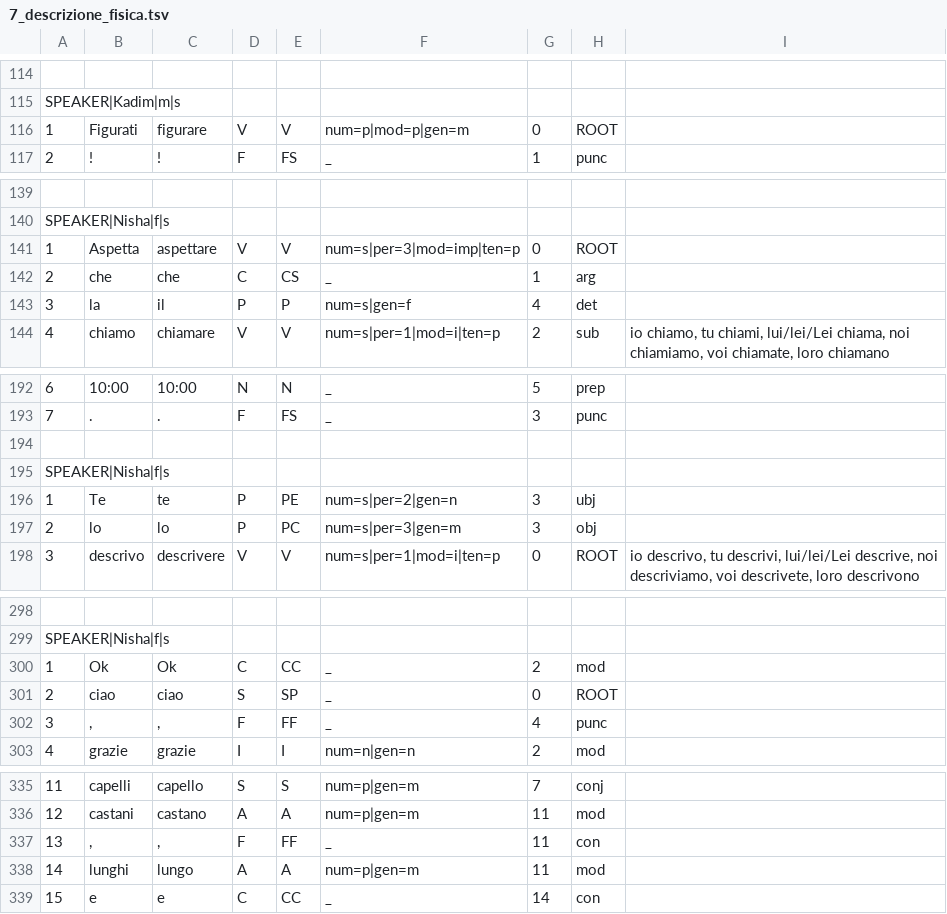
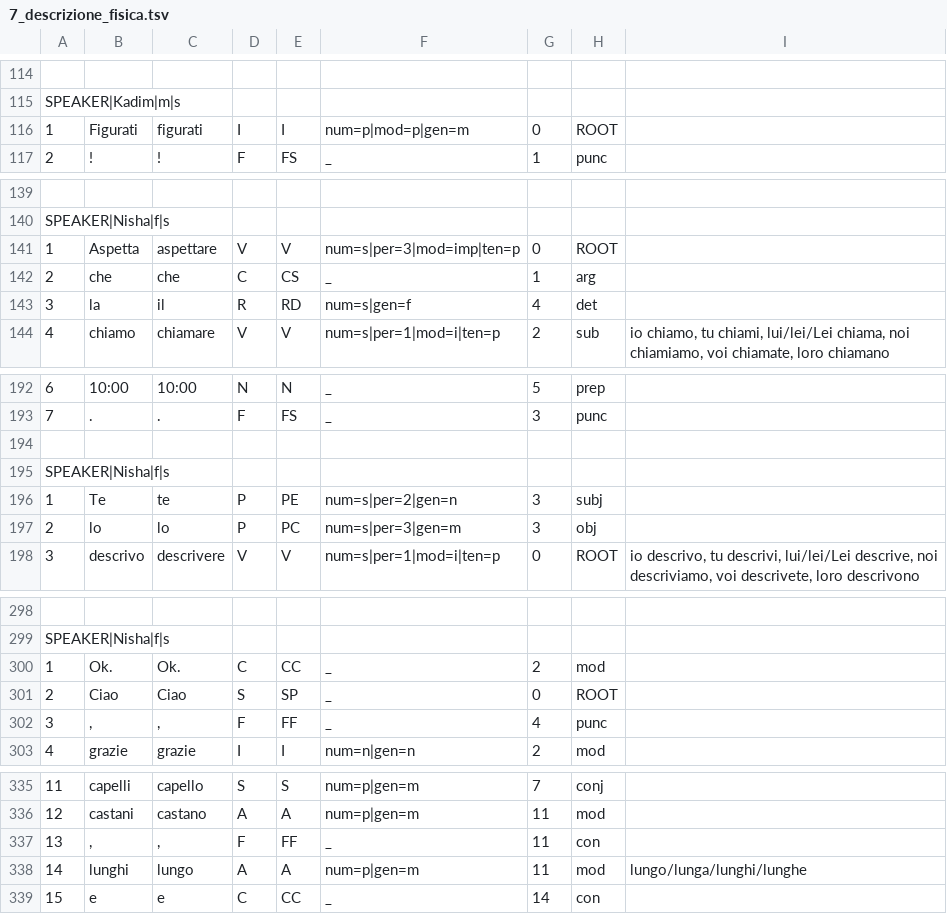
Before and after one commit to martaberardi/FocusOnIT_MA_thesis, a TSV file: transcripts/7_descrizione_fisica.tsv, drawn as a sheet; only a part is shown, gaps mark what is left out; the diff names each change by its address in the sheet, - before the commit and + after, or states it on an @@ line.

```diff
--- a/transcripts/7_descrizione_fisica.tsv
+++ b/transcripts/7_descrizione_fisica.tsv
-C116: figurare
+C116: figurati
-D116: V
+D116: I
-E116: V
+E116: I
-D143: P
+D143: R
-E143: P
+E143: RD
-H196: ubj
+H196: subj
-B300: Ok
+B300: Ok.
-C300: Ok
+C300: Ok.
-B301: ciao
+B301: Ciao
-C301: ciao
+C301: Ciao
-I338: (empty)
+I338: lungo/lunga/lunghi/lunghe
```
Also changed, not shown: transcripts/10_tempo_libero.tsv, transcripts/5_dal_dottore.tsv, 7 other files.
